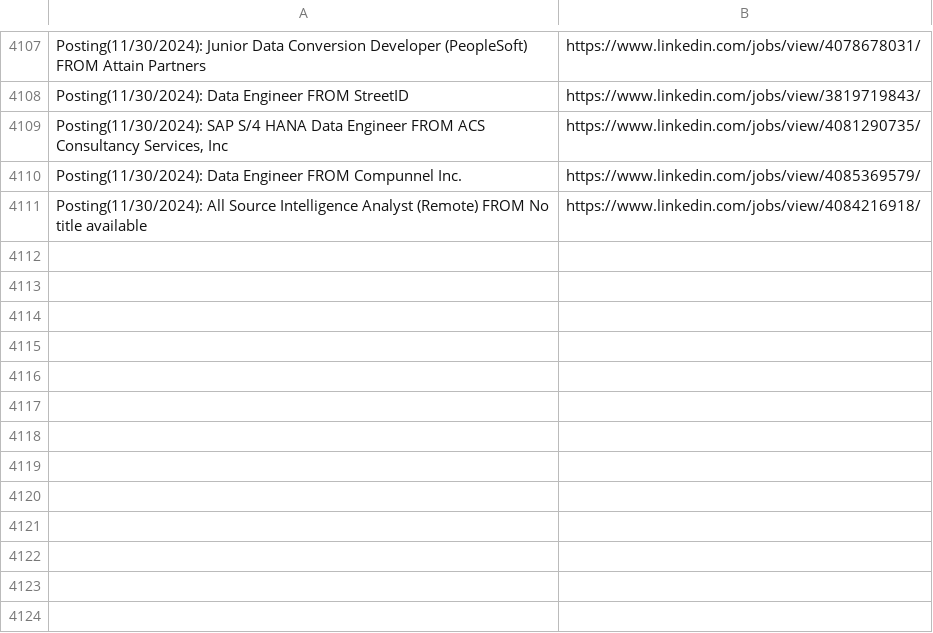
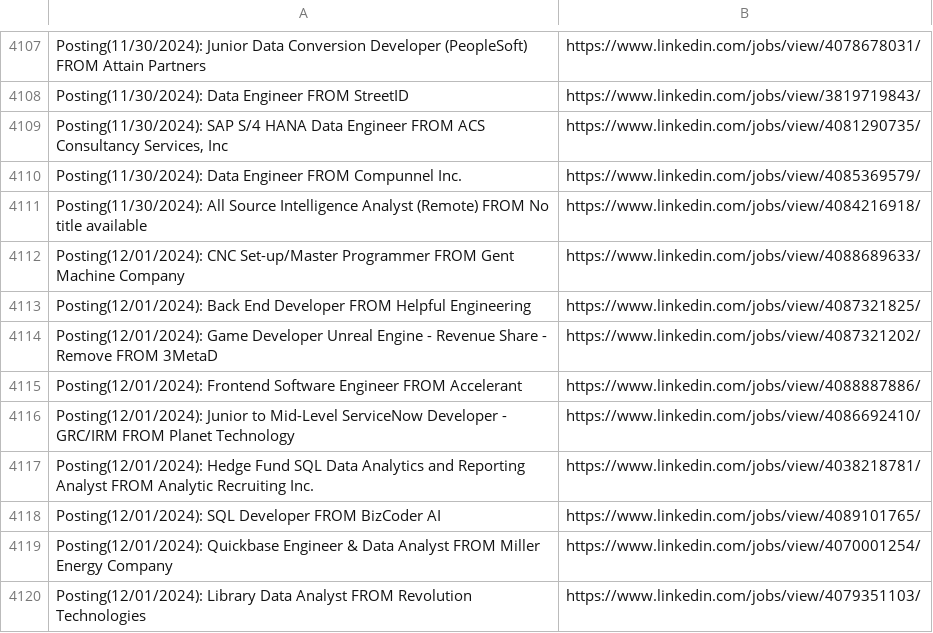
Before and after one commit to DMorrisonASC/LinkedIn-Easy-Apply-Robot, a CSV file: applications.csv, drawn as a sheet; only a part is shown, gaps mark what is left out; the diff names each change by its address in the sheet, - before the commit and + after, or states it on an @@ line.

```diff
--- a/applications.csv
+++ b/applications.csv
+row 4112: Posting(12/01/2024): CNC Set-up/Master Programmer FROM Gent Machine Company | https://www.linkedin.com/jobs/view/4088689633/
+row 4113: Posting(12/01/2024): Back End Developer FROM Helpful Engineering | https://www.linkedin.com/jobs/view/4087321825/
+row 4114: Posting(12/01/2024): Game Developer Unreal Engine - Revenue Share - Remove FROM 3MetaD | https://www.linkedin.com/jobs/view/4087321202/
+row 4115: Posting(12/01/2024): Frontend Software Engineer FROM Accelerant | https://www.linkedin.com/jobs/view/4088887886/
+row 4116: Posting(12/01/2024): Junior to Mid-Level ServiceNow Developer - GRC/IRM FROM Planet Technology | https://www.linkedin.com/jobs/view/4086692410/
+row 4117: Posting(12/01/2024): Hedge Fund SQL Data Analytics and Reporting Analyst FROM Analytic Recruiting Inc. | https://www.linkedin.com/jobs/view/4038218781/
+row 4118: Posting(12/01/2024): SQL Developer FROM BizCoder AI | https://www.linkedin.com/jobs/view/4089101765/
+row 4119: Posting(12/01/2024): Quickbase Engineer & Data Analyst FROM Miller Energy Company | https://www.linkedin.com/jobs/view/4070001254/
+row 4120: Posting(12/01/2024): Library Data Analyst FROM Revolution Technologies | https://www.linkedin.com/jobs/view/4079351103/
```
Also changed, not shown: 2 other files.
